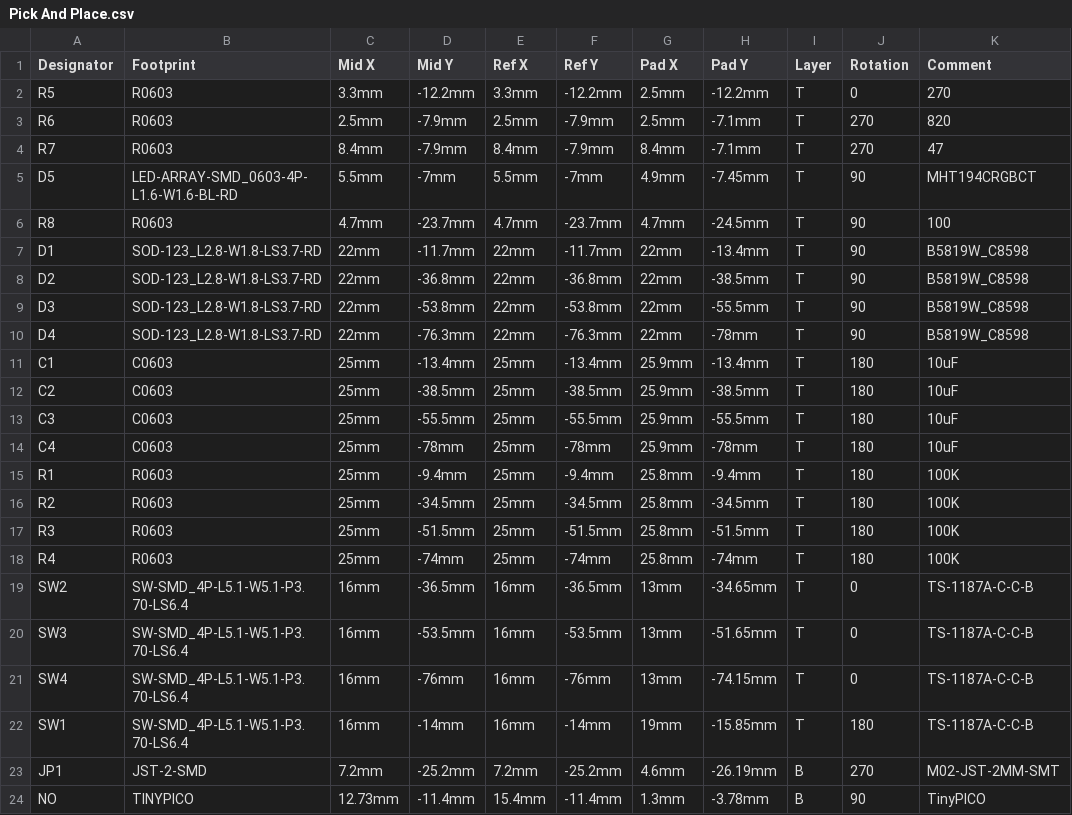
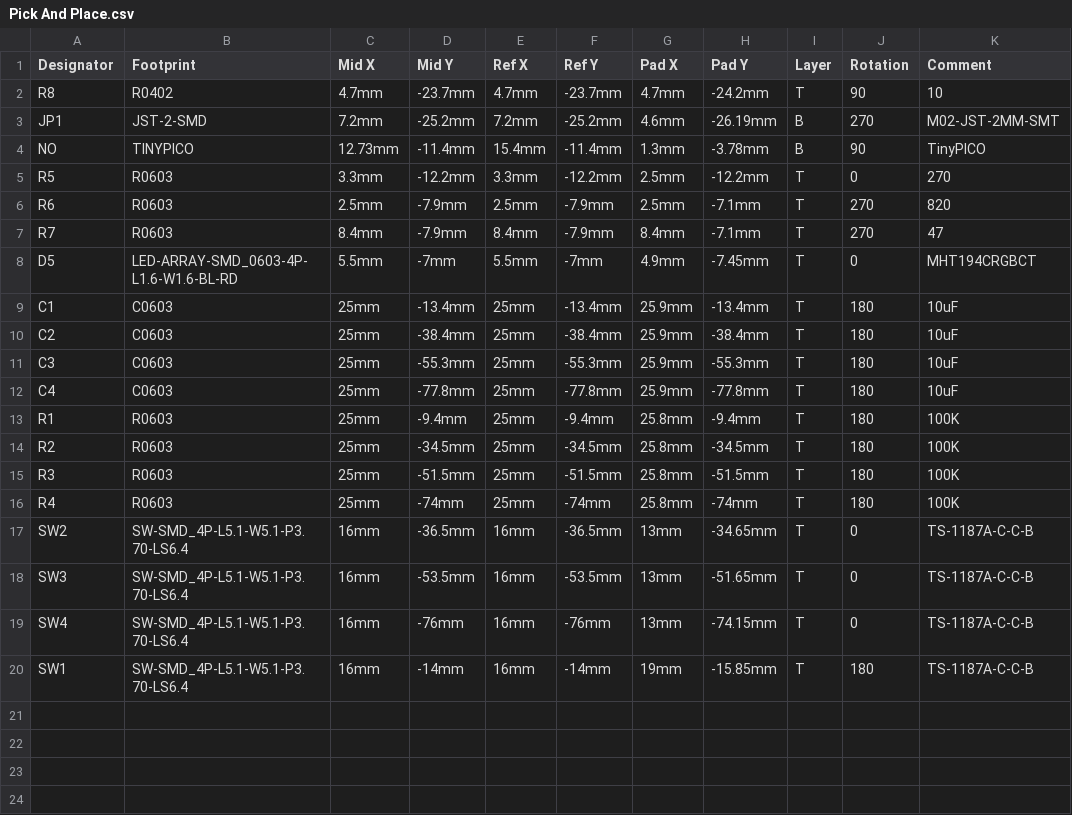
Before and after one commit to ceoloide/Ugo-ESP32, a CSV file: hardware/Ugo-ESP32 (TinyPICO)/PCB/Pick And Place.csv, drawn as a sheet; removed rows and columns are numbered as before the commit, all else as after; the diff names each change by its address in the sheet, - before the commit and + after, or states it on an @@ line.

Commit message:
Updated the PCB design, removing diodes and reducing the resistance.

```diff
--- a/hardware/Ugo-ESP32 (TinyPICO)/PCB/Pick And Place.csv
+++ b/hardware/Ugo-ESP32 (TinyPICO)/PCB/Pick And Place.csv
+row 2: R8 | R0402 | 4.7mm | -23.7mm | 4.7mm | -23.7mm | 4.7mm | -24.2mm | T | 90 | 10
@@ row 23 moved to row 3: JP1 @@
@@ row 24 moved to row 4: NO @@
-J8 (Rotation): 90
+J8 (Rotation): 0
-row 6: R8 | R0603 | 4.7mm | -23.7mm | 4.7mm | -23.7mm | 4.7mm | -24.5mm | T | 90 | 100
-row 7: D1 | SOD-123_L2.8-W1.8-LS3.7-RD | 22mm | -11.7mm | 22mm | -11.7mm | 22mm | -13.4mm | T | 90 | B5819W_C8598
-row 8: D2 | SOD-123_L2.8-W1.8-LS3.7-RD | 22mm | -36.8mm | 22mm | -36.8mm | 22mm | -38.5mm | T | 90 | B5819W_C8598
-row 9: D3 | SOD-123_L2.8-W1.8-LS3.7-RD | 22mm | -53.8mm | 22mm | -53.8mm | 22mm | -55.5mm | T | 90 | B5819W_C8598
-row 10: D4 | SOD-123_L2.8-W1.8-LS3.7-RD | 22mm | -76.3mm | 22mm | -76.3mm | 22mm | -78mm | T | 90 | B5819W_C8598
-D10 (Mid Y): -38.5mm
+D10 (Mid Y): -38.4mm
-F10 (Ref Y): -38.5mm
+F10 (Ref Y): -38.4mm
-H10 (Pad Y): -38.5mm
+H10 (Pad Y): -38.4mm
-D11 (Mid Y): -55.5mm
+D11 (Mid Y): -55.3mm
-F11 (Ref Y): -55.5mm
+F11 (Ref Y): -55.3mm
-H11 (Pad Y): -55.5mm
+H11 (Pad Y): -55.3mm
-D12 (Mid Y): -78mm
+D12 (Mid Y): -77.8mm
-F12 (Ref Y): -78mm
+F12 (Ref Y): -77.8mm
-H12 (Pad Y): -78mm
+H12 (Pad Y): -77.8mm
```
Also changed, not shown: hardware/Ugo-ESP32 (TinyPICO)/PCB/BOM.csv, 19 other files.
